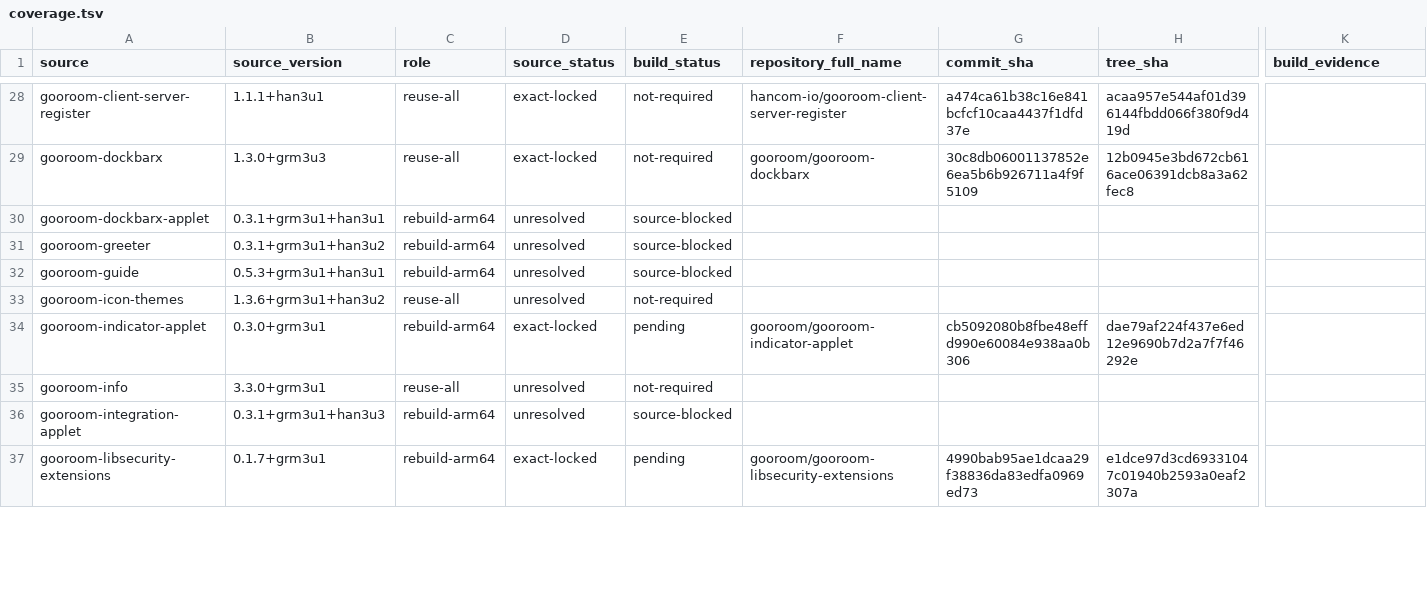
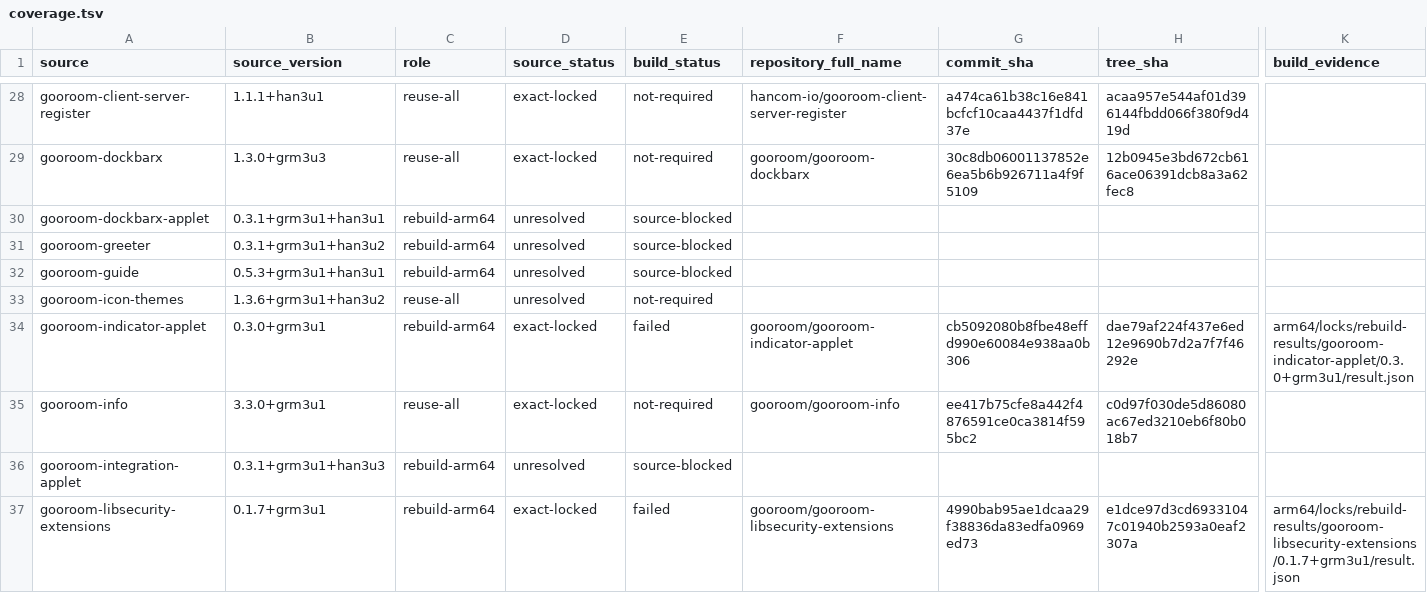
Before and after one commit to bicheondev/hancom-gooroom-archive, a TSV file: arm64/status/coverage.tsv, drawn as a sheet; only a part is shown, gaps mark what is left out; the diff covers the shown part only; the diff names each change by its address in the sheet, - before the commit and + after, or states it on an @@ line.

```diff
--- a/arm64/status/coverage.tsv
+++ b/arm64/status/coverage.tsv
-E34 (build_status): pending
+E34 (build_status): failed
-K34 (build_evidence): (empty)
+K34 (build_evidence): arm64/locks/rebuild-results/gooroom-indicator-applet/0.3.0+grm3u1/result.json
-D35 (source_status): unresolved
+D35 (source_status): exact-locked
-F35 (repository_full_name): (empty)
+F35 (repository_full_name): gooroom/gooroom-info
-G35 (commit_sha): (empty)
+G35 (commit_sha): ee417b75cfe8a442f4876591ce0ca3814f595bc2
-H35 (tree_sha): (empty)
+H35 (tree_sha): c0d97f030de5d86080ac67ed3210eb6f80b018b7
-E37 (build_status): pending
+E37 (build_status): failed
-K37 (build_evidence): (empty)
+K37 (build_evidence): arm64/locks/rebuild-results/gooroom-libsecurity-extensions/0.1.7+grm3u1/result.json
```
Also changed, not shown: 21 edited cells elsewhere in this file, 5 other files.
